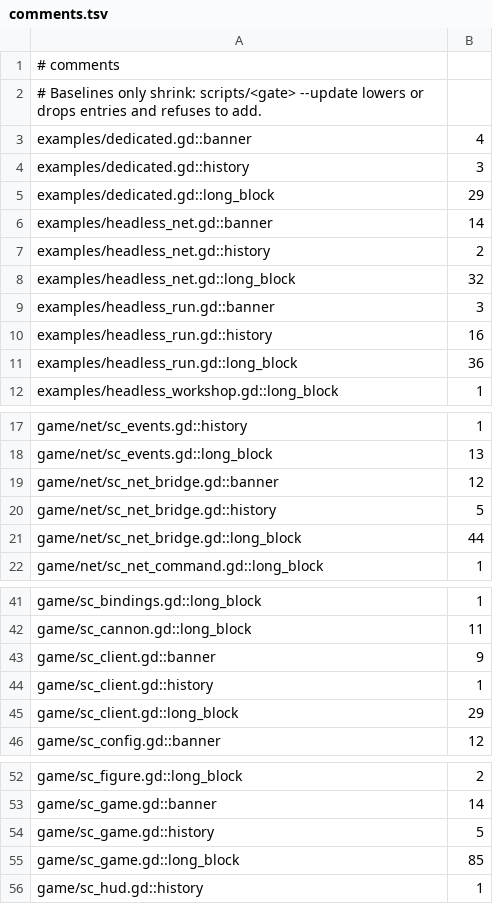
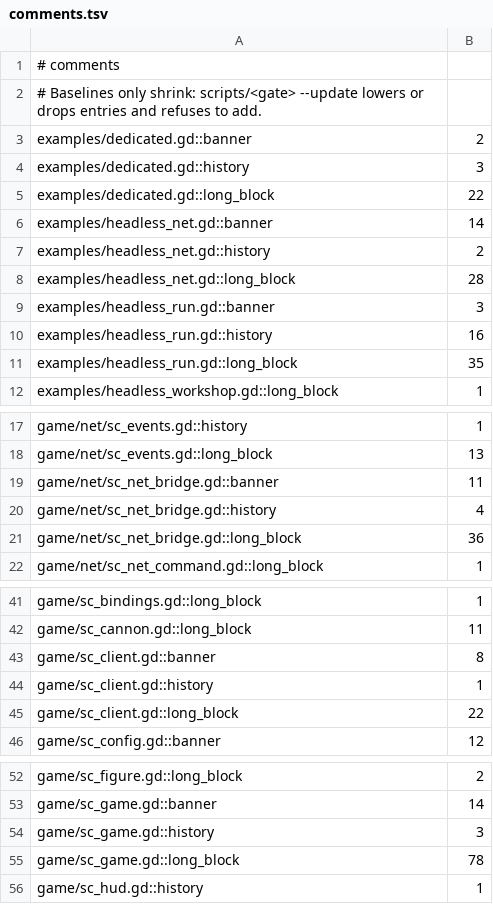
Before and after one commit to zees-games/mg-smash-copter, a TSV file: ci/efficiency/comments.tsv, drawn as a sheet; only a part is shown, gaps mark what is left out; the diff covers the shown part only.

```diff
--- a/ci/efficiency/comments.tsv
+++ b/ci/efficiency/comments.tsv
@@ -2,11 +2,11 @@
 # Baselines only shrink: scripts/<gate> --update lowers or drops entries and refuses to add.
-examples/dedicated.gd::banner	4
+examples/dedicated.gd::banner	2
 examples/dedicated.gd::history	3
-examples/dedicated.gd::long_block	29
+examples/dedicated.gd::long_block	22
 examples/headless_net.gd::banner	14
 examples/headless_net.gd::history	2
-examples/headless_net.gd::long_block	32
+examples/headless_net.gd::long_block	28
 examples/headless_run.gd::banner	3
 examples/headless_run.gd::history	16
-examples/headless_run.gd::long_block	36
+examples/headless_run.gd::long_block	35
 examples/headless_workshop.gd::long_block	1
@@ -18,5 +18,5 @@ game/net/sc_events.gd::history	1
 game/net/sc_events.gd::long_block	13
-game/net/sc_net_bridge.gd::banner	12
-game/net/sc_net_bridge.gd::history	5
-game/net/sc_net_bridge.gd::long_block	44
+game/net/sc_net_bridge.gd::banner	11
+game/net/sc_net_bridge.gd::history	4
+game/net/sc_net_bridge.gd::long_block	36
 game/net/sc_net_command.gd::long_block	1
@@ -42,5 +42,5 @@ game/sc_bindings.gd::long_block	1
 game/sc_cannon.gd::long_block	11
-game/sc_client.gd::banner	9
+game/sc_client.gd::banner	8
 game/sc_client.gd::history	1
-game/sc_client.gd::long_block	29
+game/sc_client.gd::long_block	22
 game/sc_config.gd::banner	12
@@ -53,4 +53,4 @@ game/sc_figure.gd::long_block	2
 game/sc_game.gd::banner	14
-game/sc_game.gd::history	5
-game/sc_game.gd::long_block	85
+game/sc_game.gd::history	3
+game/sc_game.gd::long_block	78
 game/sc_hud.gd::history	1
```
Also changed, not shown: 2 edited cells elsewhere in this file.
